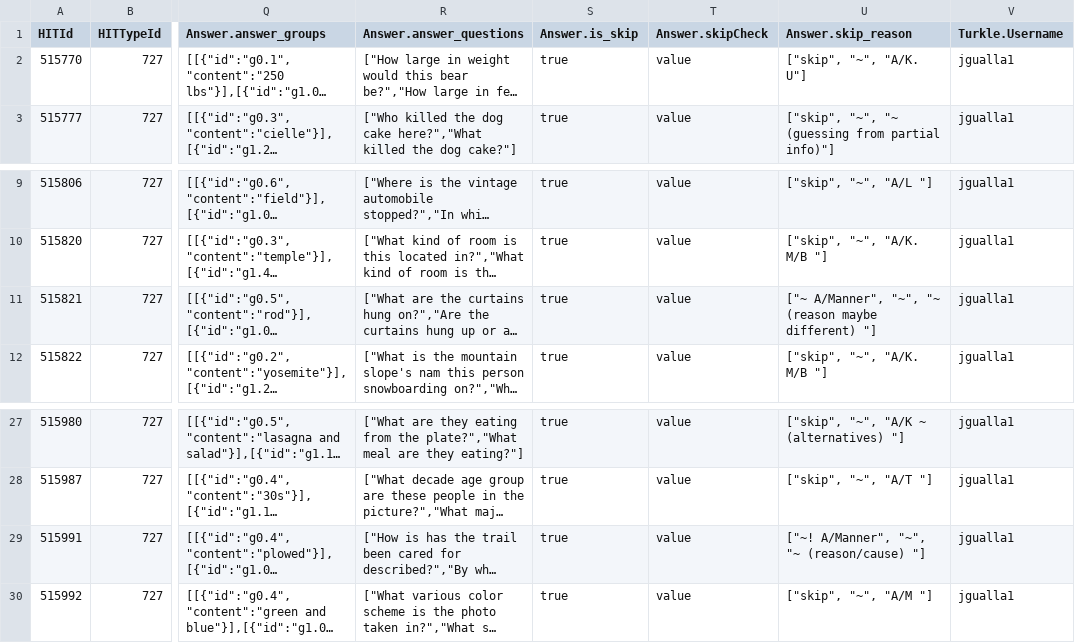
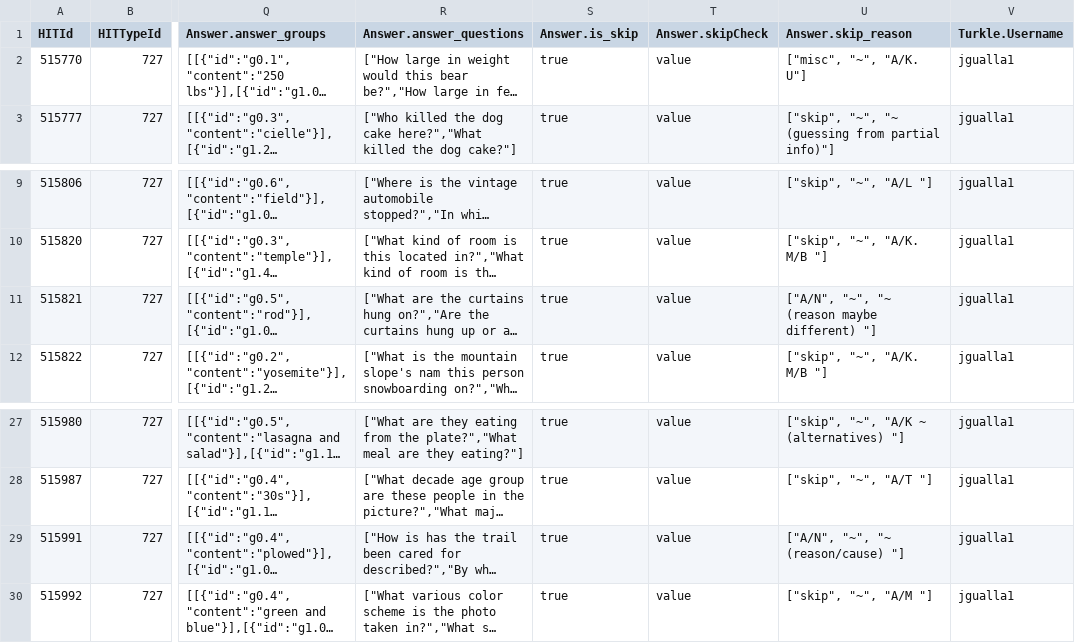
Before and after one commit to esteng/ambiguous_vqa, a CSV file: hit3.0/results/categ/purpose_goal_annotated.csv, drawn as a sheet; only a part is shown, gaps mark what is left out; long unchanged cells end in …; the diff names each change by its address in the sheet, - before the commit and + after, or states it on an @@ line.

Commit message:
fixed purpose/goal data

```diff
--- a/hit3.0/results/categ/purpose_goal_annotated.csv
+++ b/hit3.0/results/categ/purpose_goal_annotated.csv
-U2 (Answer.skip_reason): ["skip", "~", "A/K. U"]
+U2 (Answer.skip_reason): ["misc", "~", "A/K. U"]
-U11 (Answer.skip_reason): ["~ A/Manner", "~", "~…
+U11 (Answer.skip_reason): ["A/N", "~", "~…
-U29 (Answer.skip_reason): ["~! A/Manner", "~", "~ (reason/cause) "]
+U29 (Answer.skip_reason): ["A/N", "~", "~ (reason/cause) "]
```
